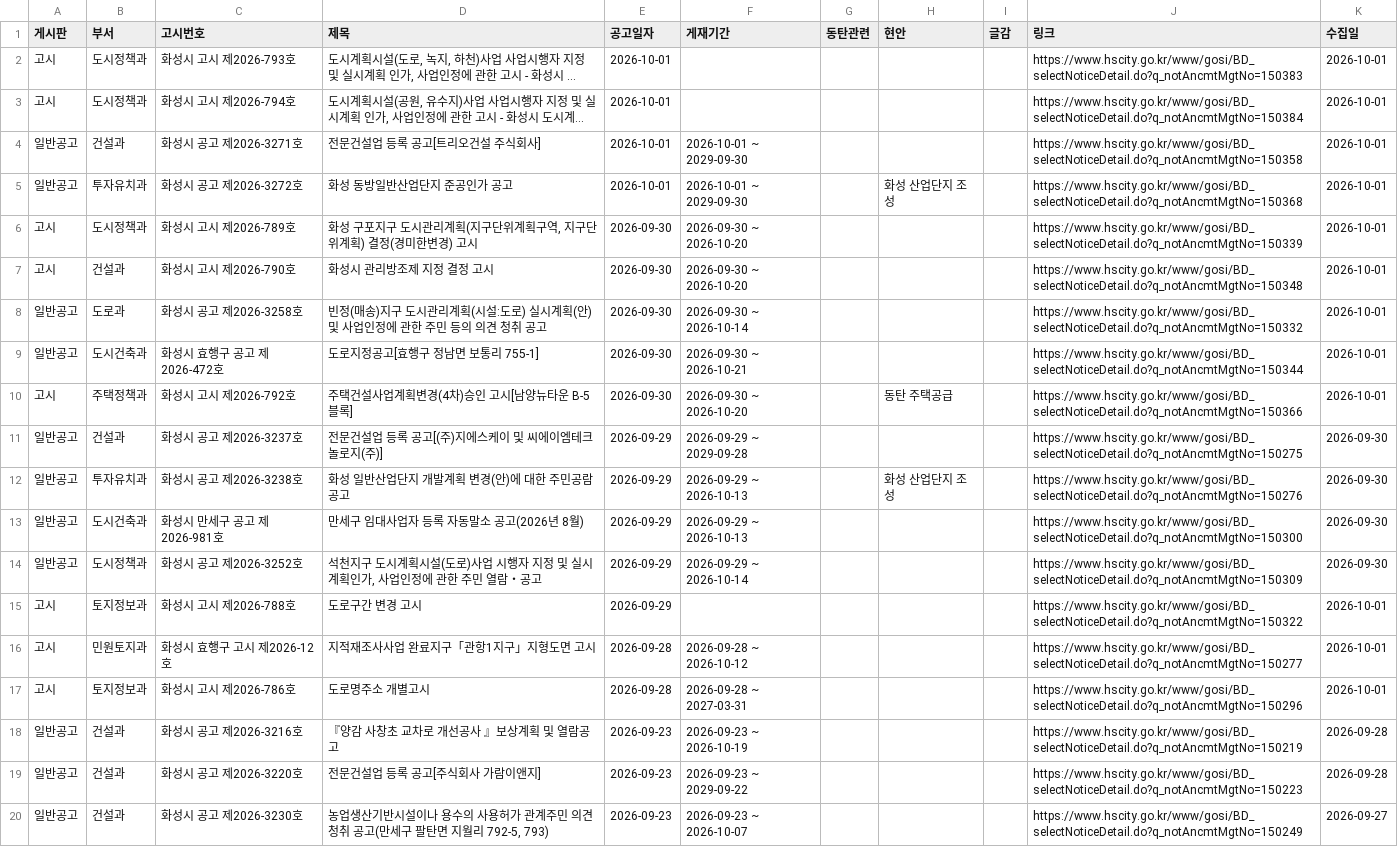
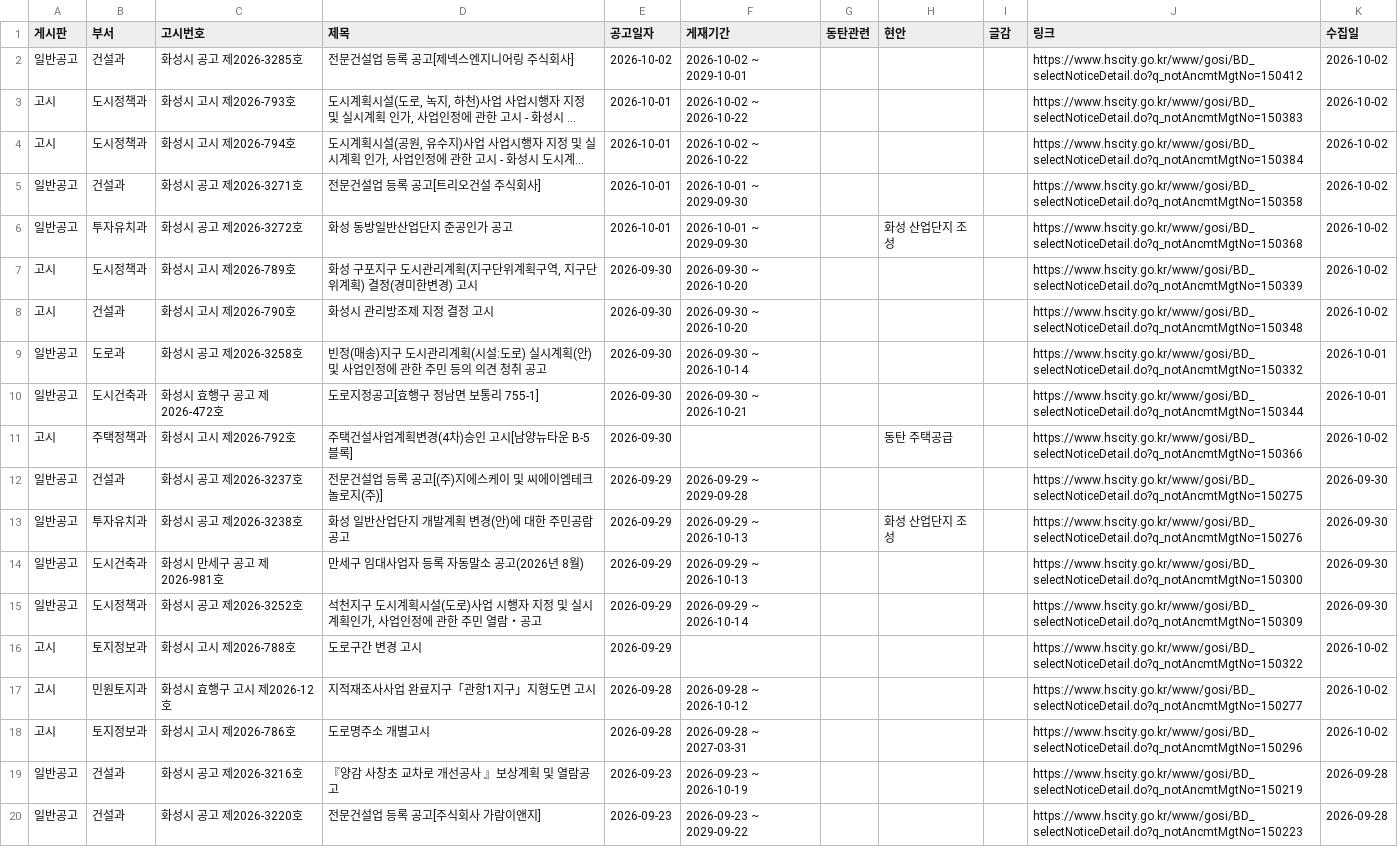
Before and after one commit to jay70park-cyber/jisik-blog-auto, a CSV file: data/hscity_notices.csv, drawn as a sheet; only a part is shown; the shorter side is filled out with more unchanged rows; long unchanged cells end in …; addresses are those after the commit; the diff names each change by its address in the sheet, - before the commit and + after, or states it on an @@ line.

```diff
--- a/data/hscity_notices.csv
+++ b/data/hscity_notices.csv
+row 2: 일반공고 | 건설과 | 화성시 공고 제2026-3285호 | 전문건설업 등록 공고[제넥스엔지니어링 주식회사] | 2026-10-02 | 2026-10-02 ~ 2029-10-01 |  |  |  | https://www.hscity.go.kr/www/gosi/BD_selectNoticeDetail.do?q_notAncmtMgtNo=150412 | 2026-10-02
-F3:F4 (게재기간): (empty)
+F3:F4 (게재기간): 2026-10-02 ~ 2026-10-22
-K3:K8 (수집일): 2026-10-01
+K3:K8 (수집일): 2026-10-02
-F11 (게재기간): 2026-09-30 ~ 2026-10-20
+F11 (게재기간): (empty)
-K11 (수집일): 2026-10-01
+K11 (수집일): 2026-10-02
-K16:K18 (수집일): 2026-10-01
+K16:K18 (수집일): 2026-10-02
```
Also changed, not shown: 1 other file.
